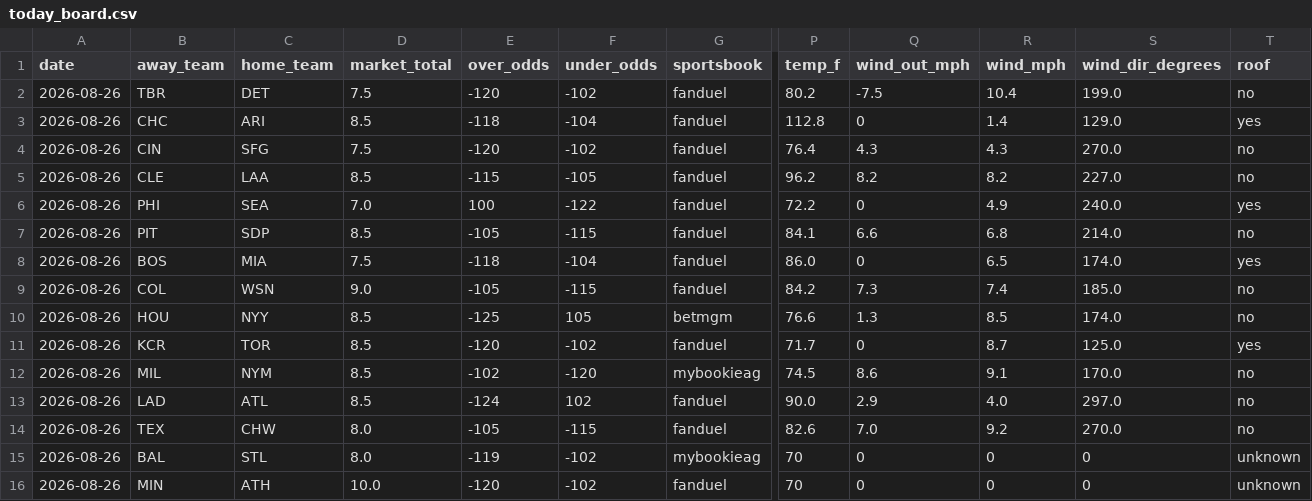
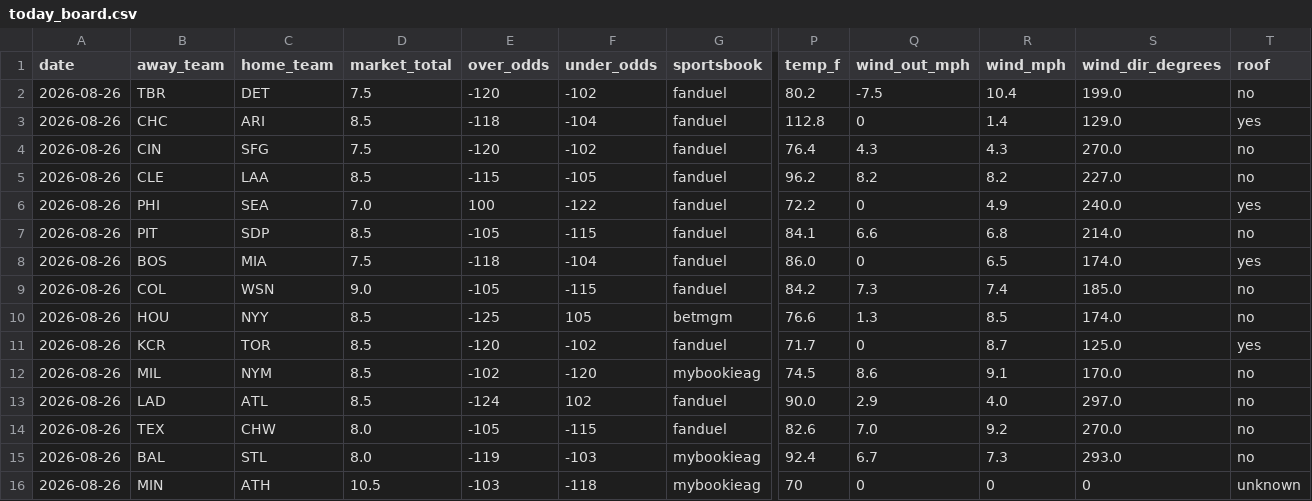
Before and after one commit to Jackstein0/atsrecipts-live-model, a CSV file: atsrecipts-upload-ready/data/processed/today_board.csv, drawn as a sheet; only a part is shown, gaps mark what is left out; the diff names each change by its address in the sheet, - before the commit and + after, or states it on an @@ line.

```diff
--- a/atsrecipts-upload-ready/data/processed/today_board.csv
+++ b/atsrecipts-upload-ready/data/processed/today_board.csv
-F15 (under_odds): -102
+F15 (under_odds): -103
-P15 (temp_f): 70
+P15 (temp_f): 92.4
-Q15 (wind_out_mph): 0
+Q15 (wind_out_mph): 6.7
-R15 (wind_mph): 0
+R15 (wind_mph): 7.3
-S15 (wind_dir_degrees): 0
+S15 (wind_dir_degrees): 293.0
-T15 (roof): unknown
+T15 (roof): no
-D16 (market_total): 10.0
+D16 (market_total): 10.5
-E16 (over_odds): -120
+E16 (over_odds): -103
-F16 (under_odds): -102
+F16 (under_odds): -118
-G16 (sportsbook): fanduel
+G16 (sportsbook): mybookieag
```
Also changed, not shown: atsrecipts-upload-ready/data/processed/pick_tracker_model_b.csv, atsrecipts-upload-ready/data/processed/today_features.csv, 11 other files.
